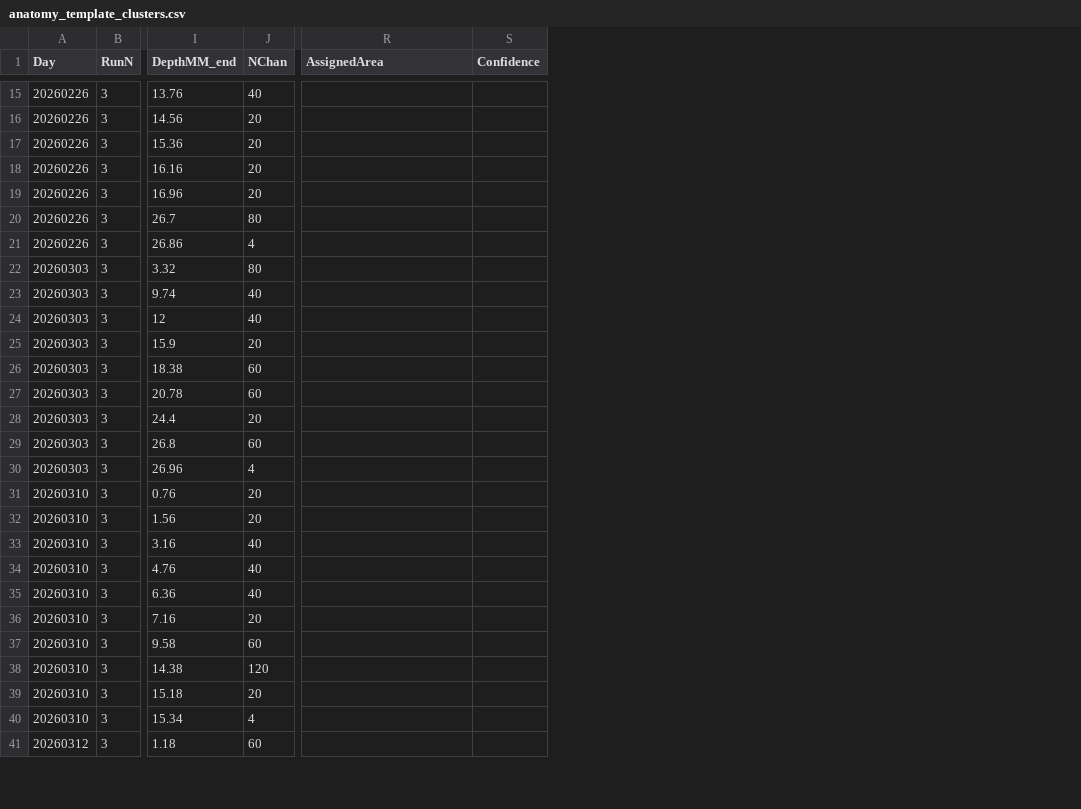
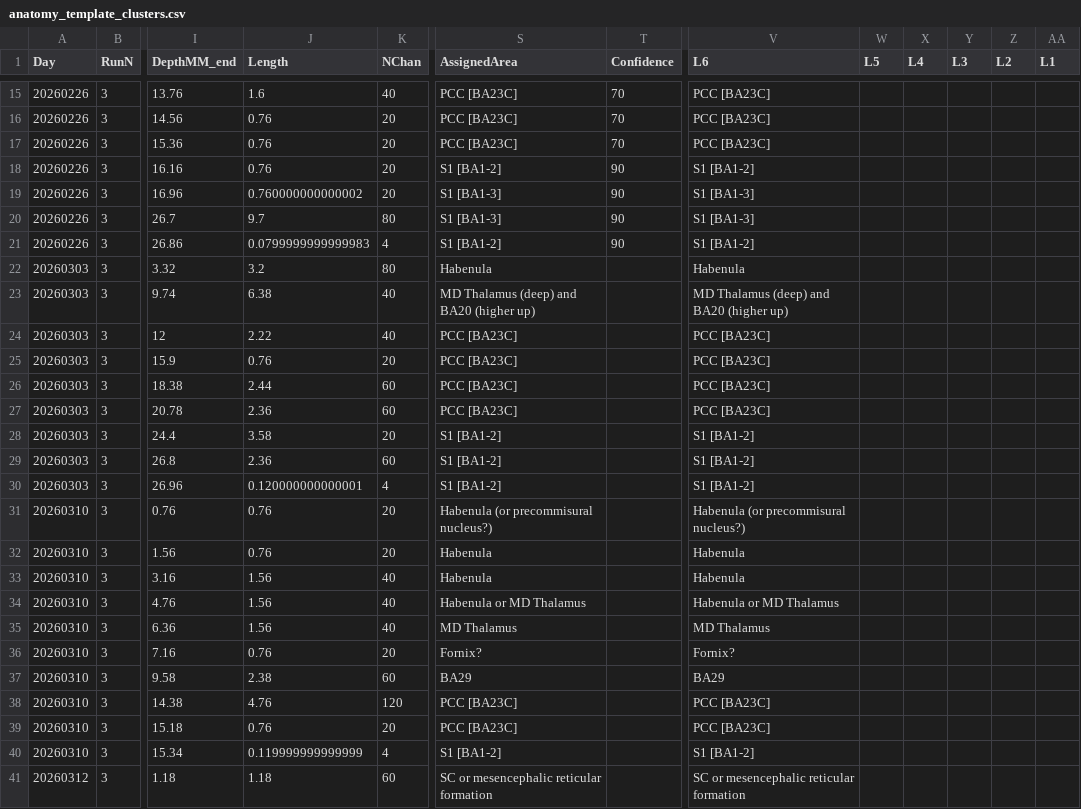
Before and after one commit to VisionandCognition/NHP-Neuropixels, a CSV file: SaccadeDirection/anatomy/anatomy_template_clusters.csv, drawn as a sheet; only a part is shown, gaps mark what is left out; addresses are those after the commit; the diff covers the shown part only; the diff names each change by its address in the sheet, - before the commit and + after, or states it on an @@ line.

```diff
--- a/SaccadeDirection/anatomy/anatomy_template_clusters.csv
+++ b/SaccadeDirection/anatomy/anatomy_template_clusters.csv
+column J (Length), rows 15-41: 1.6 | 0.76 | 0.76 | 0.76 | 0.760000000000002 | 9.7 | 0.0799999999999983 | 3.2 | 6.38 | 2.22 | 0.76 | 2.44 | 2.36 | 3.58 | 2.36 | 0.120000000000001 | 0.76 | 0.76 | 1.56 | 1.56 | 1.56 | 0.76 | 2.38 | 4.76 | 0.76 | 0.119999999999999 | 1.18
+column V (L6), rows 15-41: PCC [BA23C] | PCC [BA23C] | PCC [BA23C] | S1 [BA1-2] | S1 [BA1-3] | S1 [BA1-3] | S1 [BA1-2] | Habenula | MD Thalamus (deep) and BA20 (higher up) | PCC [BA23C] | PCC [BA23C] | PCC [BA23C] | PCC [BA23C] | S1 [BA1-2] | S1 [BA1-2] | S1 [BA1-2] | Habenula (or precommisural nucleus?) | Habenula | Habenula | Habenula or MD Thalamus | MD Thalamus | Fornix? | BA29 | PCC [BA23C] | PCC [BA23C] | S1 [BA1-2] | SC or mesencephalic reticular formation
+column W (L5), empty
+column X (L4), empty
+column Y (L3), empty
+column Z (L2), empty
+column AA (L1), empty
-S15:S17 (AssignedArea): (empty)
+S15:S17 (AssignedArea): PCC [BA23C]
-T15:T17 (Confidence): (empty)
+T15:T17 (Confidence): 70
-S18 (AssignedArea): (empty)
+S18 (AssignedArea): S1 [BA1-2]
-T18:T21 (Confidence): (empty)
+T18:T21 (Confidence): 90
-S19:S20 (AssignedArea): (empty)
+S19:S20 (AssignedArea): S1 [BA1-3]
-S21 (AssignedArea): (empty)
+S21 (AssignedArea): S1 [BA1-2]
-S22 (AssignedArea): (empty)
+S22 (AssignedArea): Habenula
-S23 (AssignedArea): (empty)
+S23 (AssignedArea): MD Thalamus (deep) and BA20 (higher up)
-S24:S27 (AssignedArea): (empty)
+S24:S27 (AssignedArea): PCC [BA23C]
-S28:S30 (AssignedArea): (empty)
+S28:S30 (AssignedArea): S1 [BA1-2]
-S31 (AssignedArea): (empty)
+S31 (AssignedArea): Habenula (or precommisural nucleus?)
-S32:S33 (AssignedArea): (empty)
+S32:S33 (AssignedArea): Habenula
-S34 (AssignedArea): (empty)
+S34 (AssignedArea): Habenula or MD Thalamus
-S35 (AssignedArea): (empty)
+S35 (AssignedArea): MD Thalamus
-S36 (AssignedArea): (empty)
+S36 (AssignedArea): Fornix?
-S37 (AssignedArea): (empty)
+S37 (AssignedArea): BA29
-S38:S39 (AssignedArea): (empty)
+S38:S39 (AssignedArea): PCC [BA23C]
-S40 (AssignedArea): (empty)
+S40 (AssignedArea): S1 [BA1-2]
-S41 (AssignedArea): (empty)
+S41 (AssignedArea): SC or mesencephalic reticular formation
```
Also changed, not shown: 119 edited cells elsewhere in this file, 5 other files.
